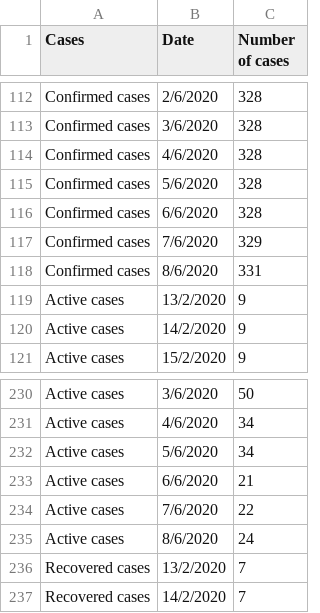
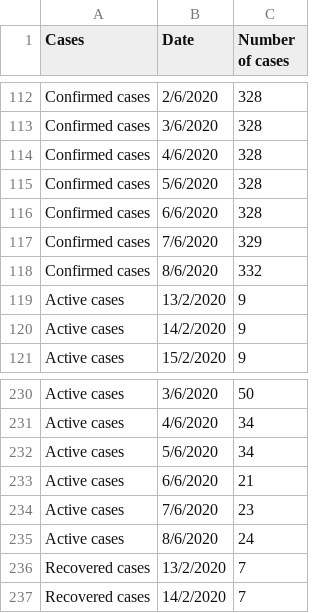
Before and after one commit to nngockhanhh/dsdv, a CSV file: linechart.csv, drawn as a sheet; only a part is shown, gaps mark what is left out.

Commit message:
Update linechart.csv

```diff
--- a/linechart.csv
+++ b/linechart.csv
@@ -117,3 +117,3 @@ Confirmed cases,6/6/2020,328
 Confirmed cases,7/6/2020,329
-Confirmed cases,8/6/2020,331
+Confirmed cases,8/6/2020,332
 Active cases,13/2/2020,9
@@ -233,3 +233,3 @@ Active cases,5/6/2020,34
 Active cases,6/6/2020,21
-Active cases,7/6/2020,22
+Active cases,7/6/2020,23
 Active cases,8/6/2020,24
```
